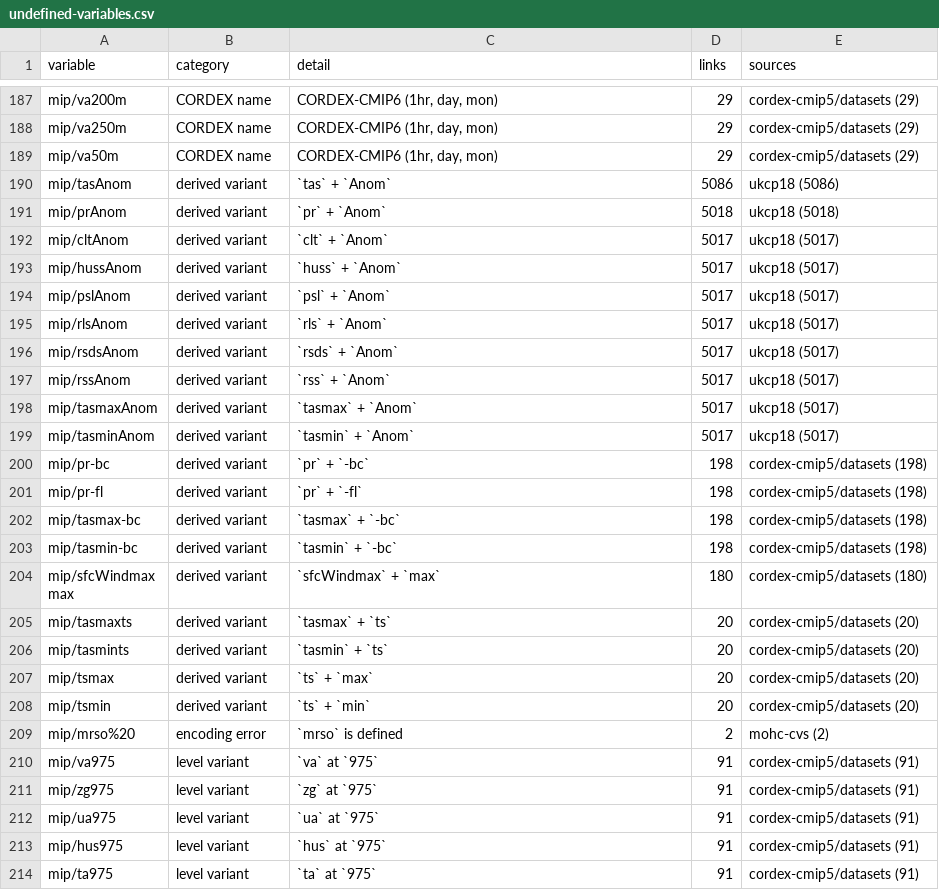
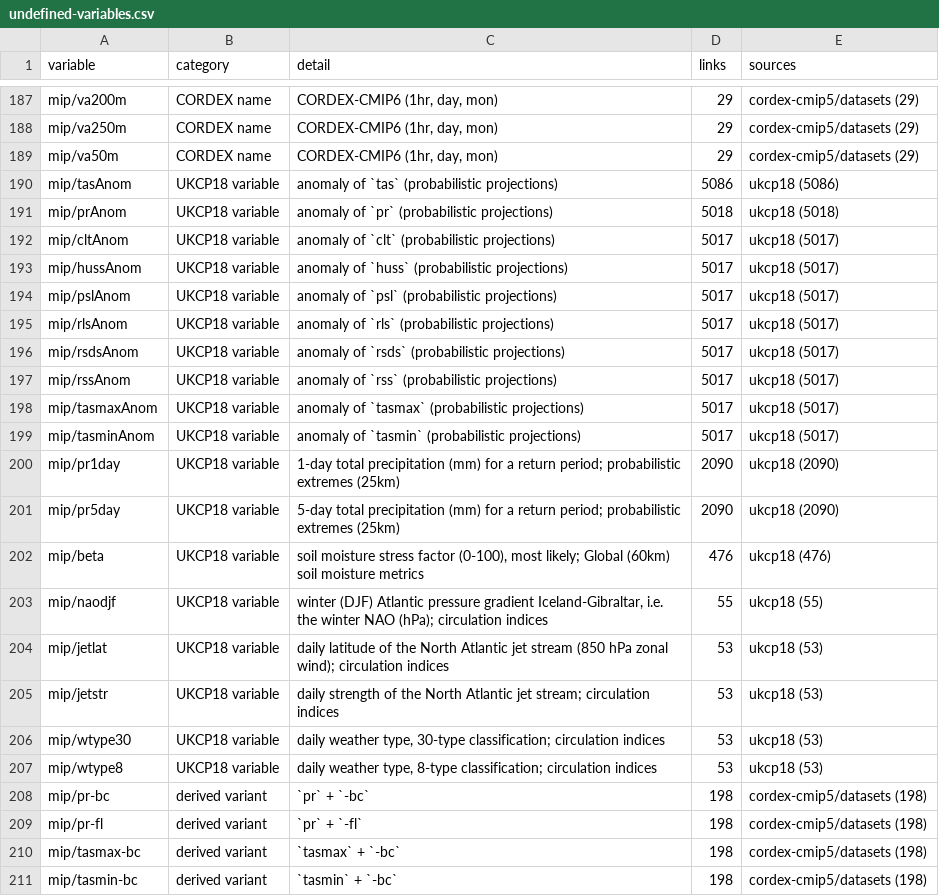
Before and after one commit to miguel76/shape-discovery-survey, a CSV file: results/cckg/undefined-variables.csv, drawn as a sheet; only a part is shown, gaps mark what is left out; the shorter side is filled out with more unchanged rows; the diff covers the shown part only.

```diff
--- a/results/cckg/undefined-variables.csv
+++ b/results/cckg/undefined-variables.csv
@@ -189,12 +189,20 @@ mip/va250m,CORDEX name,"CORDEX-CMIP6 (1hr, day, mon)",29,cordex-cmip5/datasets (
 mip/va50m,CORDEX name,"CORDEX-CMIP6 (1hr, day, mon)",29,cordex-cmip5/datasets (29)
-mip/tasAnom,derived variant,`tas` + `Anom`,5086,ukcp18 (5086)
-mip/prAnom,derived variant,`pr` + `Anom`,5018,ukcp18 (5018)
-mip/cltAnom,derived variant,`clt` + `Anom`,5017,ukcp18 (5017)
-mip/hussAnom,derived variant,`huss` + `Anom`,5017,ukcp18 (5017)
-mip/pslAnom,derived variant,`psl` + `Anom`,5017,ukcp18 (5017)
-mip/rlsAnom,derived variant,`rls` + `Anom`,5017,ukcp18 (5017)
-mip/rsdsAnom,derived variant,`rsds` + `Anom`,5017,ukcp18 (5017)
-mip/rssAnom,derived variant,`rss` + `Anom`,5017,ukcp18 (5017)
-mip/tasmaxAnom,derived variant,`tasmax` + `Anom`,5017,ukcp18 (5017)
-mip/tasminAnom,derived variant,`tasmin` + `Anom`,5017,ukcp18 (5017)
+mip/tasAnom,UKCP18 variable,anomaly of `tas` (probabilistic projections),5086,ukcp18 (5086)
+mip/prAnom,UKCP18 variable,anomaly of `pr` (probabilistic projections),5018,ukcp18 (5018)
+mip/cltAnom,UKCP18 variable,anomaly of `clt` (probabilistic projections),5017,ukcp18 (5017)
+mip/hussAnom,UKCP18 variable,anomaly of `huss` (probabilistic projections),5017,ukcp18 (5017)
+mip/pslAnom,UKCP18 variable,anomaly of `psl` (probabilistic projections),5017,ukcp18 (5017)
+mip/rlsAnom,UKCP18 variable,anomaly of `rls` (probabilistic projections),5017,ukcp18 (5017)
+mip/rsdsAnom,UKCP18 variable,anomaly of `rsds` (probabilistic projections),5017,ukcp18 (5017)
+mip/rssAnom,UKCP18 variable,anomaly of `rss` (probabilistic projections),5017,ukcp18 (5017)
+mip/tasmaxAnom,UKCP18 variable,anomaly of `tasmax` (probabilistic projections),5017,ukcp18 (5017)
+mip/tasminAnom,UKCP18 variable,anomaly of `tasmin` (probabilistic projections),5017,ukcp18 (5017)
+mip/pr1day,UKCP18 variable,1-day total precipitation (mm) for a return period; probabilistic extremes (25km),2090,ukcp18 (2090)
+mip/pr5day,UKCP18 variable,5-day total precipitation (mm) for a return period; probabilistic extremes (25km),2090,ukcp18 (2090)
+mip/beta,UKCP18 variable,"soil moisture stress factor (0-100), most likely; Global (60km) soil moisture metrics",476,ukcp18 (476)
+mip/naodjf,UKCP18 variable,"winter (DJF) Atlantic pressure gradient Iceland-Gibraltar, i.e. the winter NAO (hPa); circulation indices",55,ukcp18 (55)
+mip/jetlat,UKCP18 variable,daily latitude of the North Atlantic jet stream (850 hPa zonal wind); circulation indices,53,ukcp18 (53)
+mip/jetstr,UKCP18 variable,daily strength of the North Atlantic jet stream; circulation indices,53,ukcp18 (53)
+mip/wtype30,UKCP18 variable,"daily weather type, 30-type classification; circulation indices",53,ukcp18 (53)
+mip/wtype8,UKCP18 variable,"daily weather type, 8-type classification; circulation indices",53,ukcp18 (53)
 mip/pr-bc,derived variant,`pr` + `-bc`,198,cordex-cmip5/datasets (198)
```
Also changed, not shown: 8 removed rows elsewhere in this file, 4 other files.
